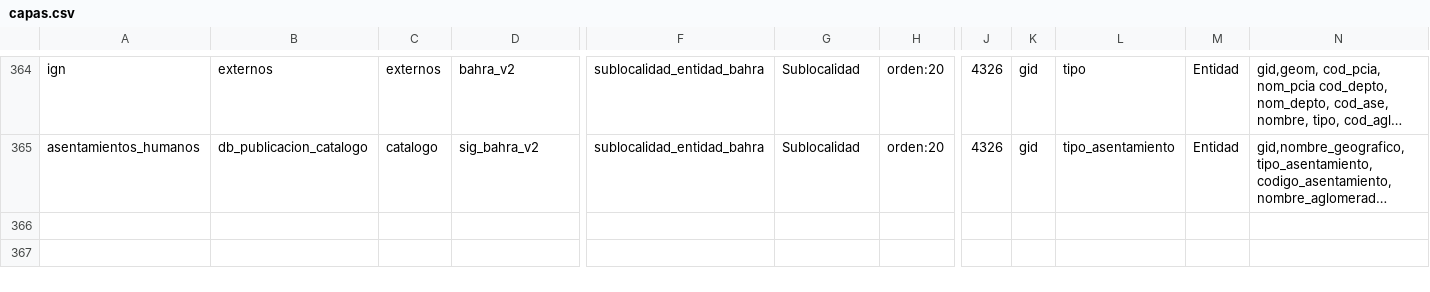
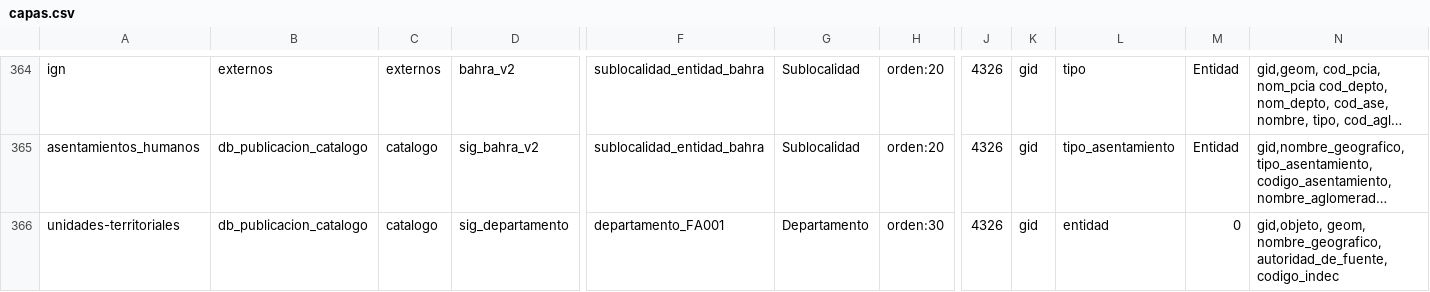
Before and after one commit to ign-argentina/catalogo-publicacion, a CSV file: capas.csv, drawn as a sheet; only a part is shown, gaps mark what is left out; long unchanged cells end in …; rows hold the shown columns only; the diff names each change by its address in the sheet, - before the commit and + after, or states it on an @@ line.

Commit message:
Agregado de nueva capa para Unidades Territoriales

```diff
--- a/capas.csv
+++ b/capas.csv
+row 366: unidades-territoriales | db_publicacion_catalogo | catalogo | sig_departamento | departamento_FA001 | Departamento | orden:30 | 4326 | gid | entidad | 0 | gid,objeto, geom, nombre_geografico, autoridad_de_fuente,codigo_indec
```
